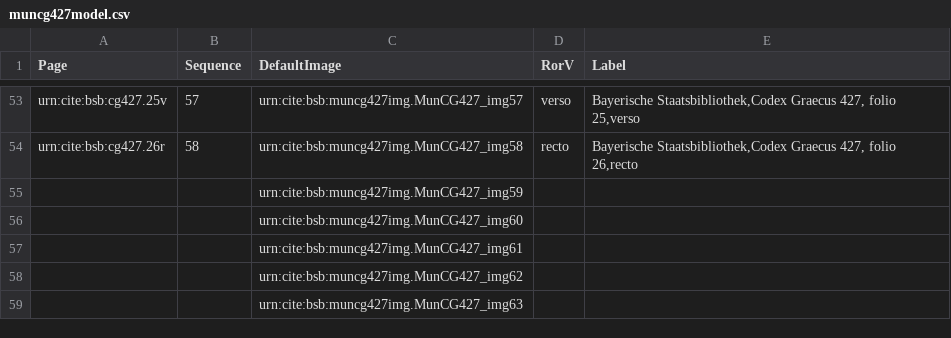
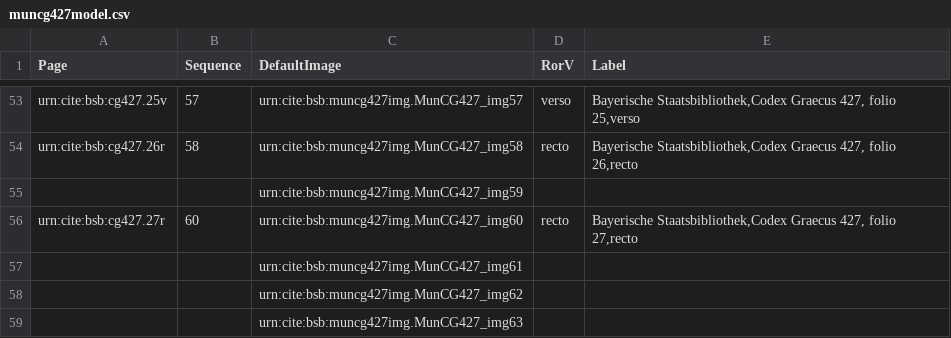
Before and after one commit to HCMID/schemata, a CSV file: collections/muncg427model.csv, drawn as a sheet; only a part is shown, gaps mark what is left out.

Commit message:
Update muncg427model.csv

```diff
--- a/collections/muncg427model.csv
+++ b/collections/muncg427model.csv
@@ -55,3 +55,3 @@ urn:cite:bsb:cg427.26r,58,urn:cite:bsb:muncg427img.MunCG427_img58,recto,"Bayeris
 ,,urn:cite:bsb:muncg427img.MunCG427_img59,,
-,,urn:cite:bsb:muncg427img.MunCG427_img60,,
+urn:cite:bsb:cg427.27r,60,urn:cite:bsb:muncg427img.MunCG427_img60,recto,"Bayerische Staatsbibliothek,Codex Graecus 427, folio 27,recto"
 ,,urn:cite:bsb:muncg427img.MunCG427_img61,,
```
